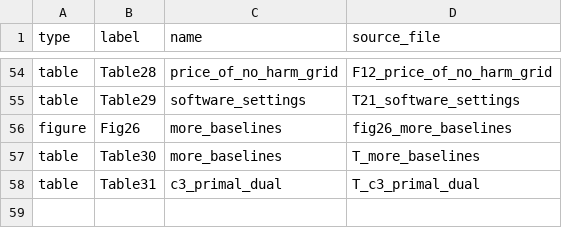
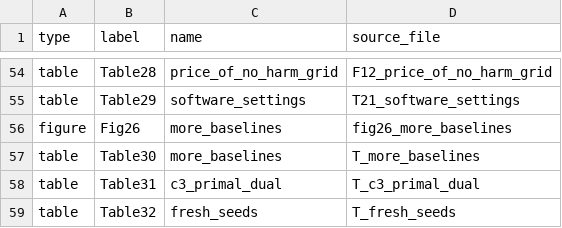
Before and after one commit to DCBhashkar71/noharm-fl, a CSV file: paper/assets/MANIFEST.csv, drawn as a sheet; only a part is shown, gaps mark what is left out.

Commit message:
Fresh-seed replication seeds 115-124 (amendment 22): 0 certified harm; Table32

```diff
--- a/paper/assets/MANIFEST.csv
+++ b/paper/assets/MANIFEST.csv
@@ -58 +58,2 @@ table,Table30,more_baselines,T_more_baselines
 table,Table31,c3_primal_dual,T_c3_primal_dual
+table,Table32,fresh_seeds,T_fresh_seeds
```
Also changed, not shown: 34 other files.
